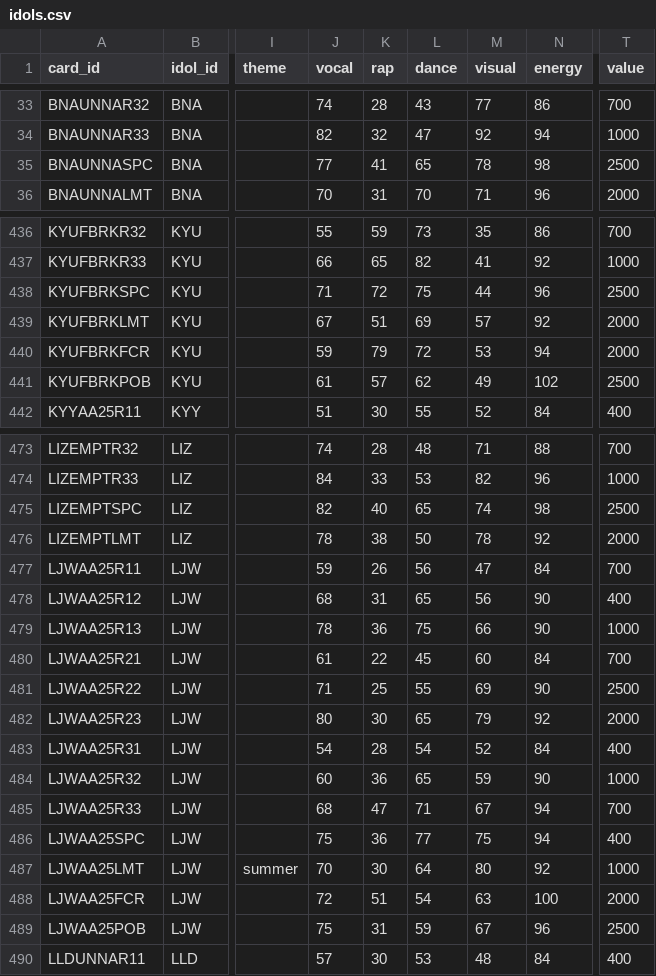
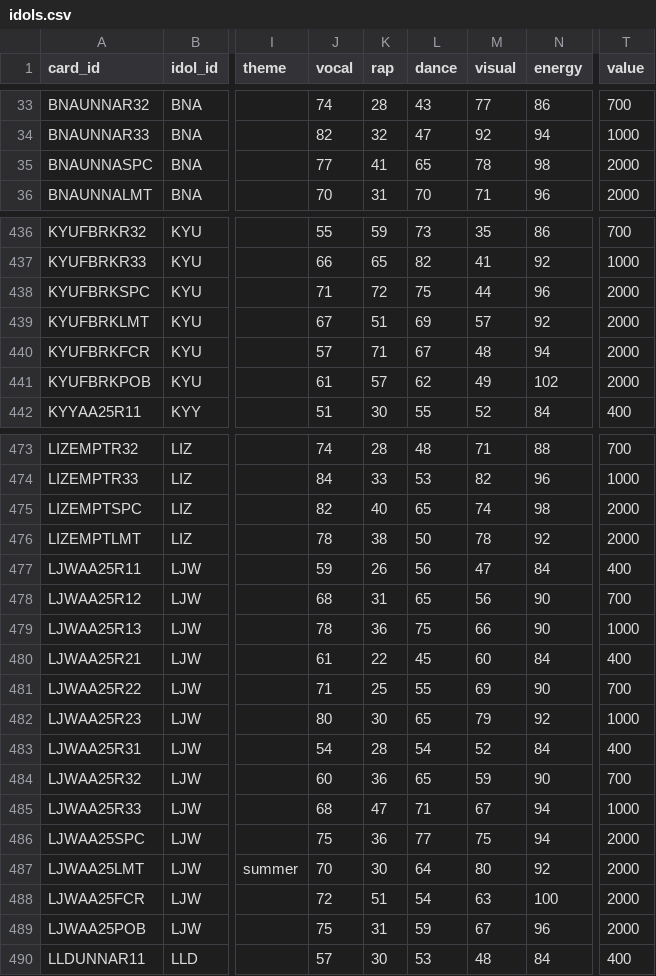
Before and after one commit to iojan715/KpopCardGame, a CSV file: data_upload/idols.csv, drawn as a sheet; only a part is shown, gaps mark what is left out; the diff covers the shown part only; the diff names each change by its address in the sheet, - before the commit and + after, or states it on an @@ line.

```diff
--- a/data_upload/idols.csv
+++ b/data_upload/idols.csv
-T35 (value): 2500
+T35 (value): 2000
-T438 (value): 2500
+T438 (value): 2000
-J440 (vocal): 59
+J440 (vocal): 57
-K440 (rap): 79
+K440 (rap): 71
-L440 (dance): 72
+L440 (dance): 67
-M440 (visual): 53
+M440 (visual): 48
-T441 (value): 2500
+T441 (value): 2000
-T475 (value): 2500
+T475 (value): 2000
-T477 (value): 700
+T477 (value): 400
-T478 (value): 400
+T478 (value): 700
-T480 (value): 700
+T480 (value): 400
-T481 (value): 2500
+T481 (value): 700
-T482 (value): 2000
+T482 (value): 1000
-T484 (value): 1000
+T484 (value): 700
-T485 (value): 700
+T485 (value): 1000
-T486 (value): 400
+T486 (value): 2000
-T487 (value): 1000
+T487 (value): 2000
-T489 (value): 2500
+T489 (value): 2000
```
Also changed, not shown: 141 edited cells elsewhere in this file.
